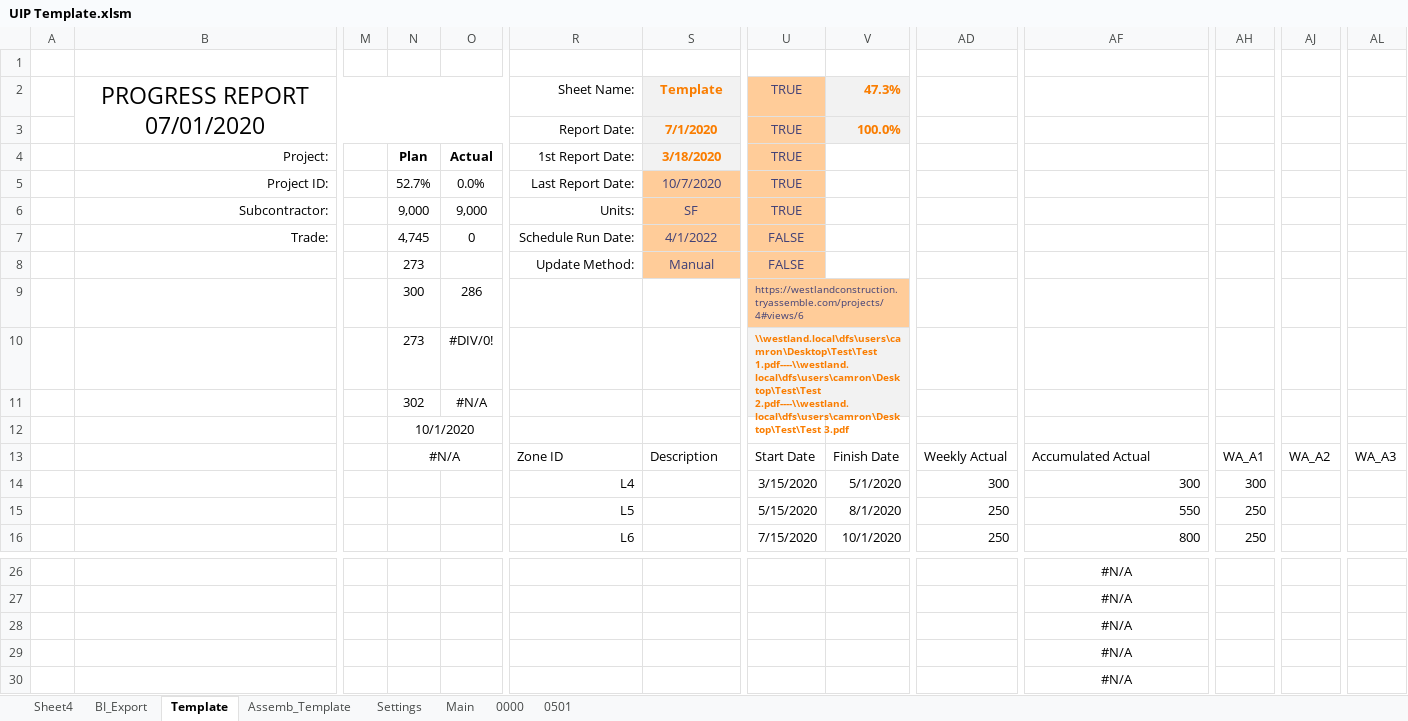
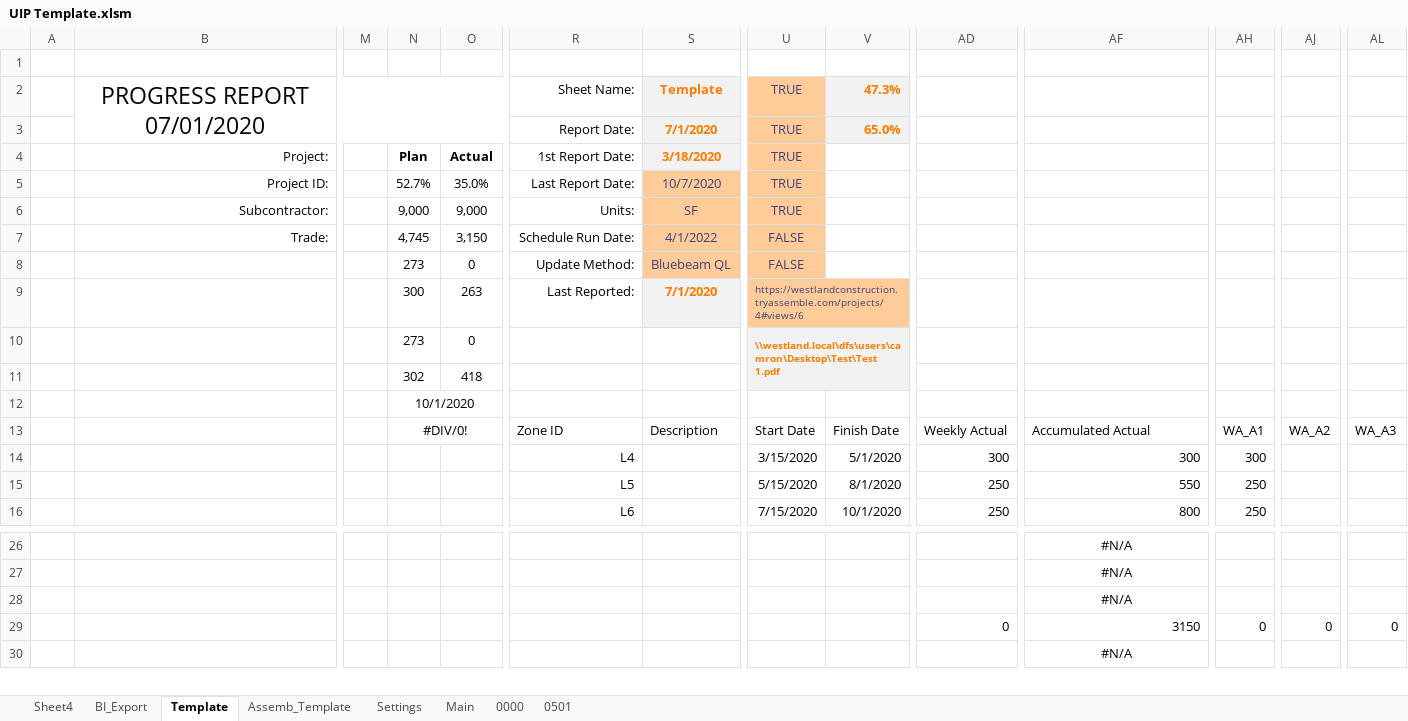
Before and after one commit to CamronWalker/UIP, an Excel workbook: UIP Template.xlsm, sheet Template, drawn as a sheet; only a part is shown, gaps mark what is left out; values as stored, in another font and other column widths than the file's, no borders; charts and pictures and conditional formats and table styles not drawn; the diff names each change by its address in the sheet, - before the commit and + after, or states it on an @@ line.

Commit message:
prep for generate reports

```diff
--- a/UIP Template.xlsm (sheet Template)
+++ b/UIP Template.xlsm (sheet Template)
-V3: 100.0%
+V3: 65.0%
-O5: 0.0%
+O5: 35.0%
-O7: 0
+O7: 3,150
-O8: (empty)
+O8: 0
-S8: Manual
+S8: Bluebeam QL
-O9: 286
+O9: 263
-R9: (empty)
+R9: Last Reported:
-S9: (empty)
+S9: 7/1/2020
-S9 fill: none
+S9 fill: #F2F2F2
-O10: #DIV/0!
+O10: 0
-U10: \\westland.local\dfs\users\camron\Desktop\Test\Test 1.pdf----\\westland.local\dfs\users\camron\Desktop\Test\Test 2.pdf----\\westland.local\dfs\users\camron\Desktop\Test\Test 3.pdf
+U10: \\westland.local\dfs\users\camron\Desktop\Test\Test 1.pdf
-O11: #N/A
+O11: 418
-N13: #N/A
+N13: #DIV/0!
-AD29: (empty)
+AD29: 0
-AF29: #N/A
+AF29: 3150
-AF29 alignment: center
+AF29 alignment: right
-AH29: (empty)
+AH29: 0
-AJ29: (empty)
+AJ29: 0
-AL29: (empty)
+AL29: 0
```
Also changed, not shown: charts or pictures, 2 other files.
